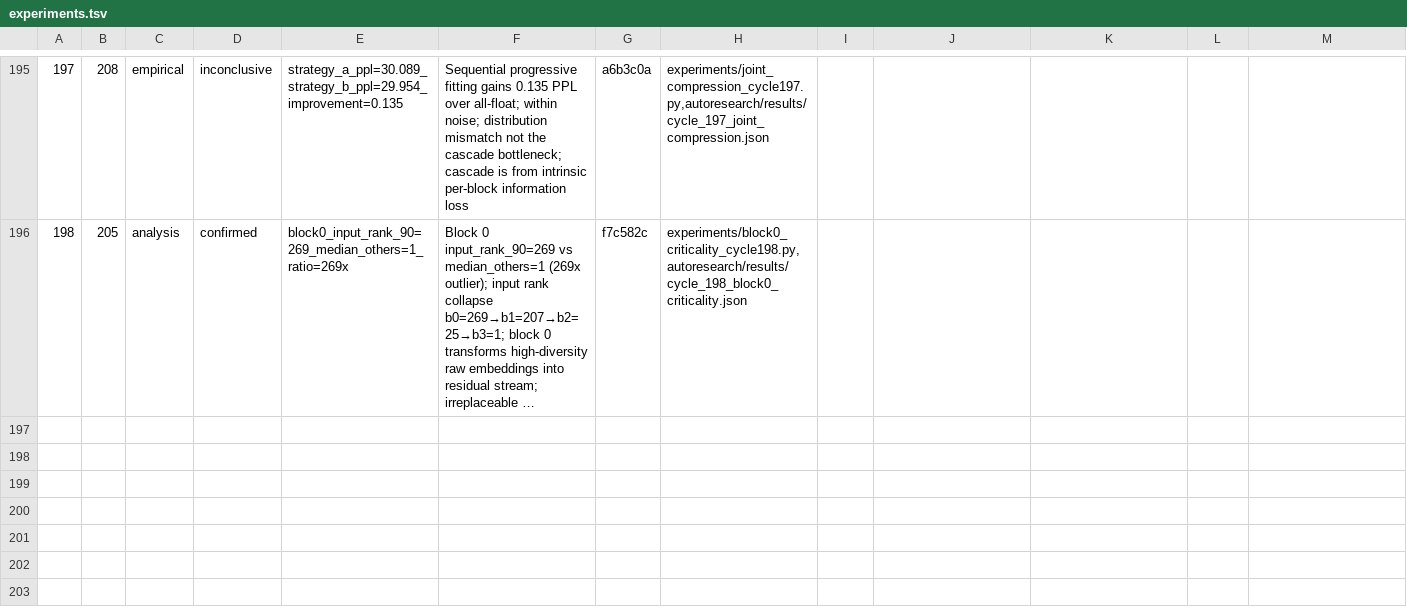
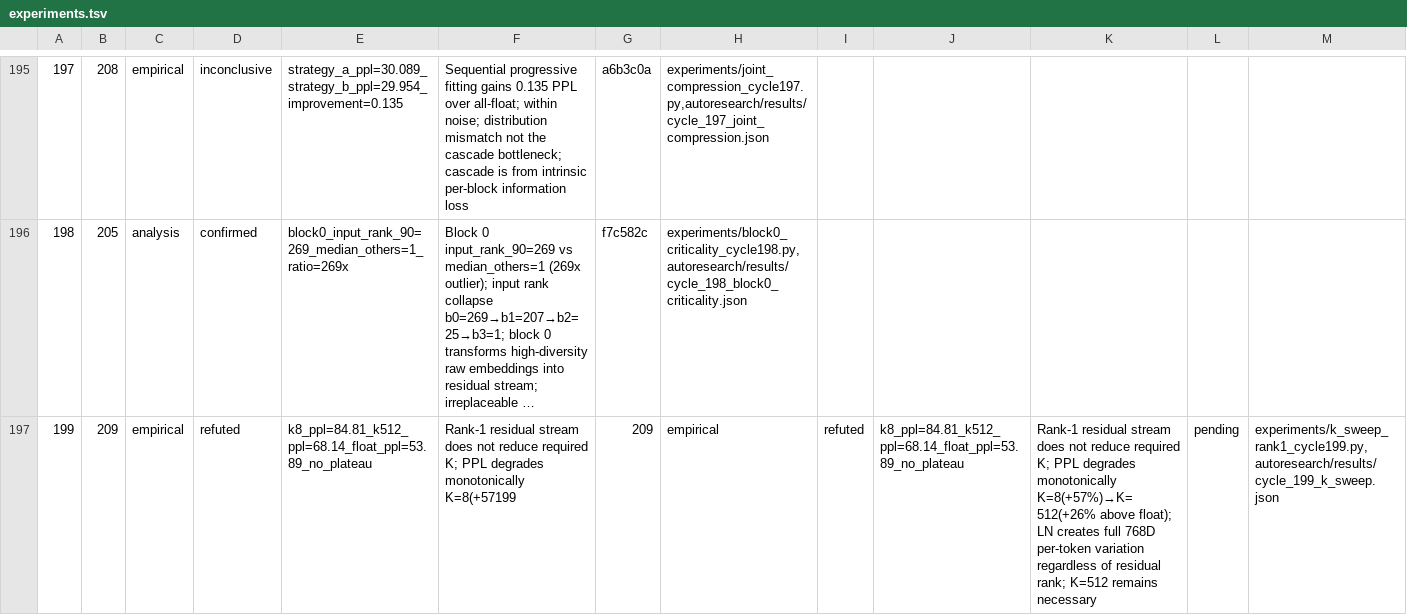
Before and after one commit to mihaibujanca/quant_aware_training, a TSV file: autoresearch/logs/experiments.tsv, drawn as a sheet; only a part is shown, gaps mark what is left out; long unchanged cells end in …; rows hold the shown columns only; the diff names each change by its address in the sheet, - before the commit and + after, or states it on an @@ line.

```diff
--- a/autoresearch/logs/experiments.tsv
+++ b/autoresearch/logs/experiments.tsv
+row 197: 199 | 209 | empirical | refuted | k8_ppl=84.81_k512_ppl=68.14_float_ppl=53.89_no_plateau | Rank-1 residual stream does not reduce required K; PPL degrades monotonically K=8(+57199 | 209 | empirical | refuted | k8_ppl=84.81_k512_ppl=68.14_float_ppl=53.89_no_plateau | Rank-1 residual stream does not reduce required K; PPL degrades monotonically K=8(+57%)→K=512(+26% above float); LN creates full 768D per-token variation regardless of residual rank; K=512 remains necessary | pending | experiments/k_sweep_rank1_cycle199.py,autoresearch/results/cycle_199_k_sweep.json
```
Also changed, not shown: 8 other files.
